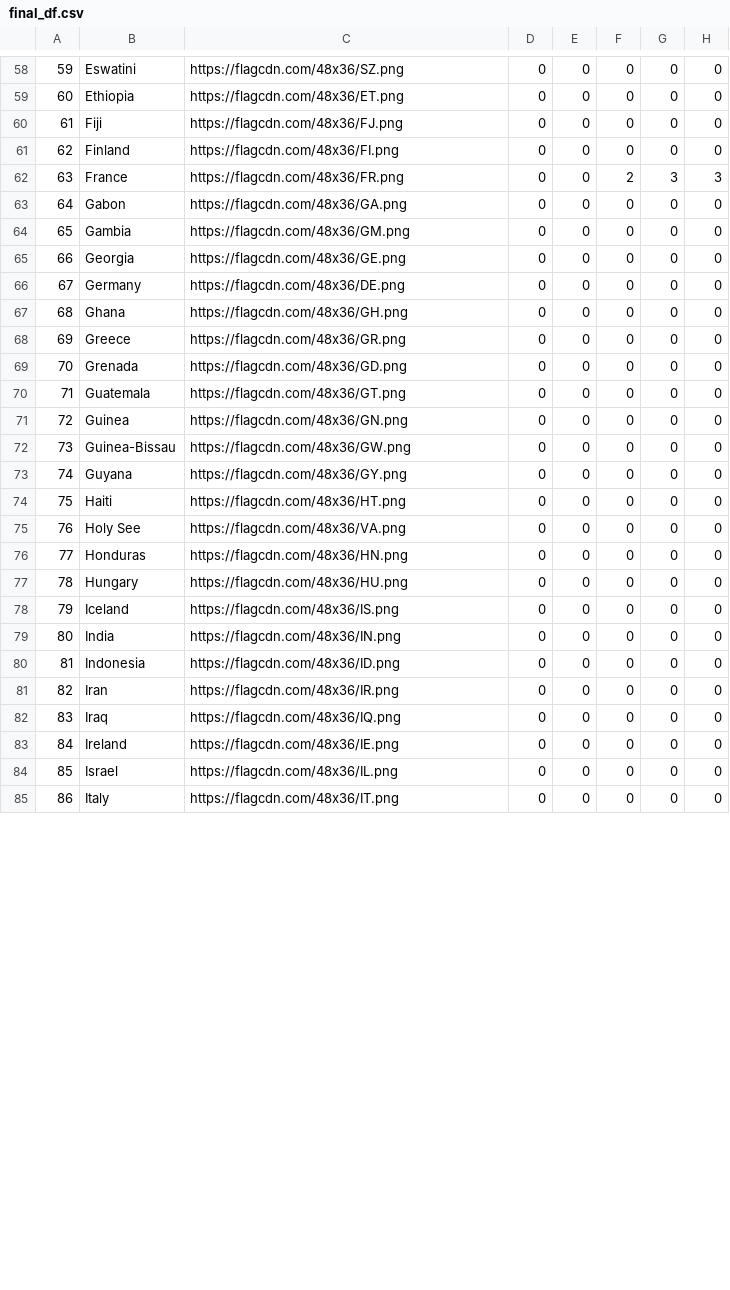
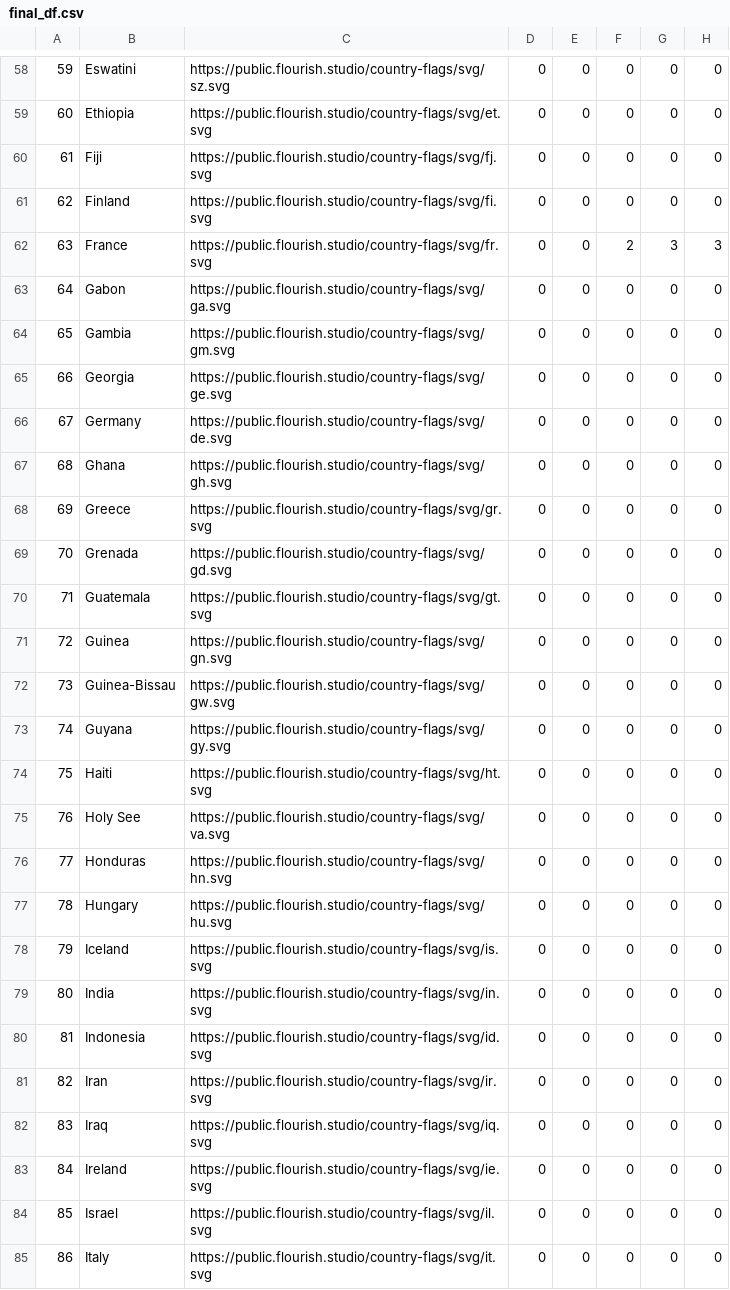
Before and after one commit to ktw09876/Python, a CSV file: final_df.csv, drawn as a sheet; only a part is shown, gaps mark what is left out; the diff covers the shown part only; the diff names each change by its address in the sheet, - before the commit and + after, or states it on an @@ line.

```diff
--- a/final_df.csv
+++ b/final_df.csv
-C58: https://flagcdn.com/48x36/SZ.png
+C58: https://public.flourish.studio/country-flags/svg/sz.svg
-C59: https://flagcdn.com/48x36/ET.png
+C59: https://public.flourish.studio/country-flags/svg/et.svg
-C60: https://flagcdn.com/48x36/FJ.png
+C60: https://public.flourish.studio/country-flags/svg/fj.svg
-C61: https://flagcdn.com/48x36/FI.png
+C61: https://public.flourish.studio/country-flags/svg/fi.svg
-C62: https://flagcdn.com/48x36/FR.png
+C62: https://public.flourish.studio/country-flags/svg/fr.svg
-C63: https://flagcdn.com/48x36/GA.png
+C63: https://public.flourish.studio/country-flags/svg/ga.svg
-C64: https://flagcdn.com/48x36/GM.png
+C64: https://public.flourish.studio/country-flags/svg/gm.svg
-C65: https://flagcdn.com/48x36/GE.png
+C65: https://public.flourish.studio/country-flags/svg/ge.svg
-C66: https://flagcdn.com/48x36/DE.png
+C66: https://public.flourish.studio/country-flags/svg/de.svg
-C67: https://flagcdn.com/48x36/GH.png
+C67: https://public.flourish.studio/country-flags/svg/gh.svg
-C68: https://flagcdn.com/48x36/GR.png
+C68: https://public.flourish.studio/country-flags/svg/gr.svg
-C69: https://flagcdn.com/48x36/GD.png
+C69: https://public.flourish.studio/country-flags/svg/gd.svg
-C70: https://flagcdn.com/48x36/GT.png
+C70: https://public.flourish.studio/country-flags/svg/gt.svg
-C71: https://flagcdn.com/48x36/GN.png
+C71: https://public.flourish.studio/country-flags/svg/gn.svg
-C72: https://flagcdn.com/48x36/GW.png
+C72: https://public.flourish.studio/country-flags/svg/gw.svg
-C73: https://flagcdn.com/48x36/GY.png
+C73: https://public.flourish.studio/country-flags/svg/gy.svg
-C74: https://flagcdn.com/48x36/HT.png
+C74: https://public.flourish.studio/country-flags/svg/ht.svg
-C75: https://flagcdn.com/48x36/VA.png
+C75: https://public.flourish.studio/country-flags/svg/va.svg
-C76: https://flagcdn.com/48x36/HN.png
+C76: https://public.flourish.studio/country-flags/svg/hn.svg
-C77: https://flagcdn.com/48x36/HU.png
+C77: https://public.flourish.studio/country-flags/svg/hu.svg
-C78: https://flagcdn.com/48x36/IS.png
+C78: https://public.flourish.studio/country-flags/svg/is.svg
-C79: https://flagcdn.com/48x36/IN.png
+C79: https://public.flourish.studio/country-flags/svg/in.svg
-C80: https://flagcdn.com/48x36/ID.png
+C80: https://public.flourish.studio/country-flags/svg/id.svg
-C81: https://flagcdn.com/48x36/IR.png
+C81: https://public.flourish.studio/country-flags/svg/ir.svg
-C82: https://flagcdn.com/48x36/IQ.png
+C82: https://public.flourish.studio/country-flags/svg/iq.svg
-C83: https://flagcdn.com/48x36/IE.png
+C83: https://public.flourish.studio/country-flags/svg/ie.svg
-C84: https://flagcdn.com/48x36/IL.png
+C84: https://public.flourish.studio/country-flags/svg/il.svg
-C85: https://flagcdn.com/48x36/IT.png
+C85: https://public.flourish.studio/country-flags/svg/it.svg
```
Also changed, not shown: 150 edited cells elsewhere in this file, 1 other file.
